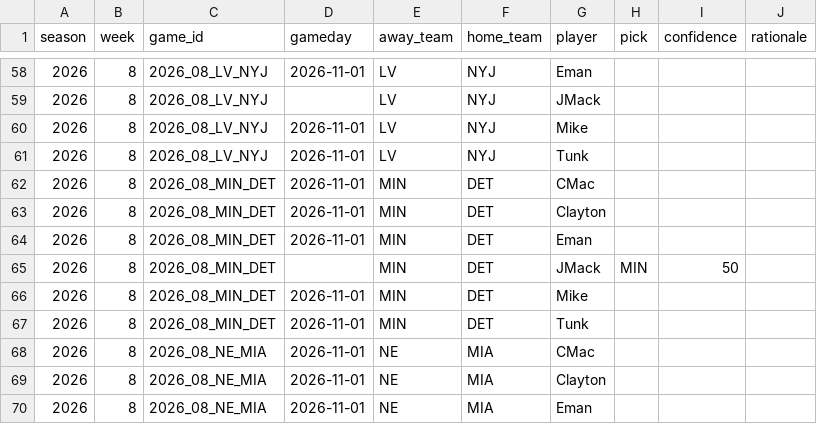
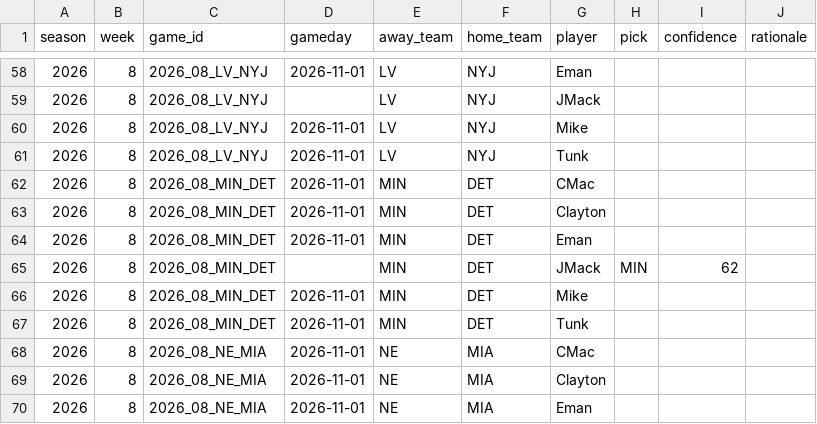
Before and after one commit to JimmyMick/nfl-pickem, a CSV file: predictions/picks/2026-wk08.csv, drawn as a sheet; only a part is shown, gaps mark what is left out.

Commit message:
picks: JMack 2026 wk08

```diff
--- a/predictions/picks/2026-wk08.csv
+++ b/predictions/picks/2026-wk08.csv
@@ -64,3 +64,3 @@ season,week,game_id,gameday,away_team,home_team,player,pick,confidence,rationale
 2026,8,2026_08_MIN_DET,2026-11-01,MIN,DET,Eman,,,
-2026,8,2026_08_MIN_DET,,MIN,DET,JMack,MIN,50,
+2026,8,2026_08_MIN_DET,,MIN,DET,JMack,MIN,62,
 2026,8,2026_08_MIN_DET,2026-11-01,MIN,DET,Mike,,,
```
